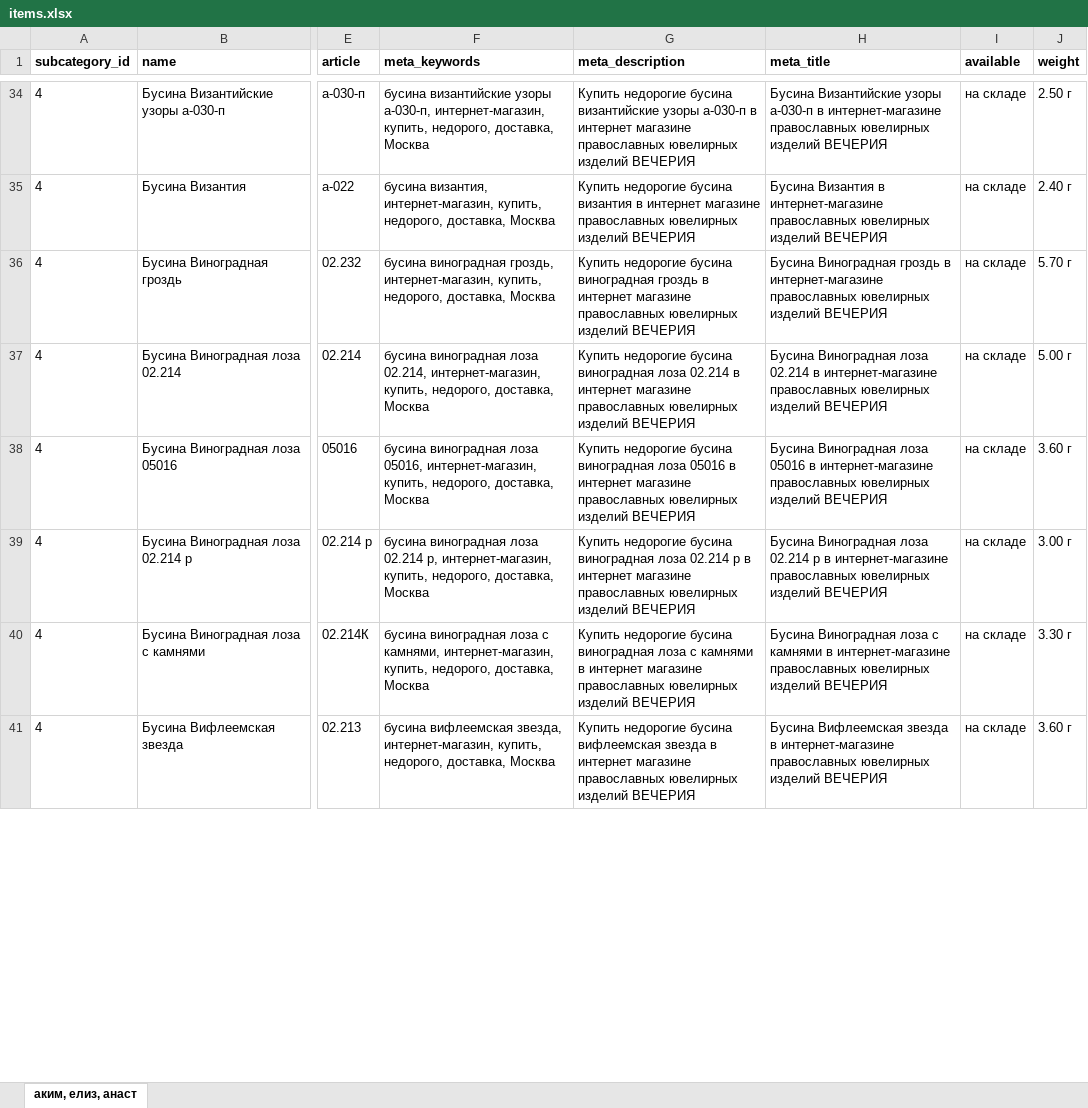
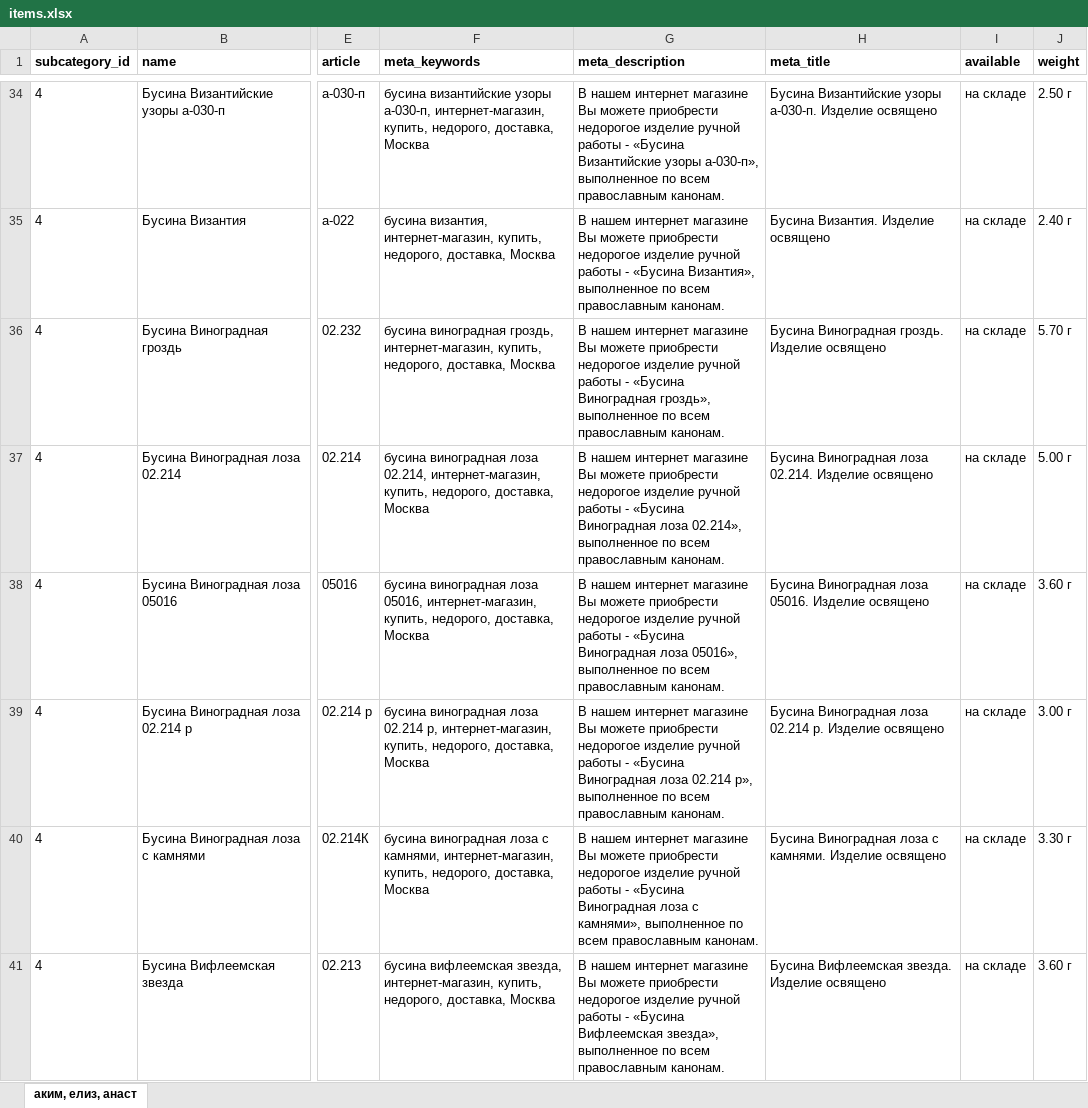
Before and after one commit to stplat/parser, an Excel workbook: update_db/items.xlsx, sheet аким, елиз, анаст, drawn as a sheet; only a part is shown, gaps mark what is left out; values as stored, in another font and other column widths than the file's, no borders; conditional formats not drawn; the diff covers the shown part only; the diff names each change by its address in the sheet, - before the commit and + after, or states it on an @@ line.

```diff
--- a/update_db/items.xlsx (sheet аким, елиз, анаст)
+++ b/update_db/items.xlsx (sheet аким, елиз, анаст)
-G34 (meta_description): Купить недорогие бусина византийские узоры а-030-п в интернет магазине православных ювелирных изделий ВЕЧЕРИЯ
+G34 (meta_description): В нашем интернет магазине Вы можете приобрести недорогое изделие ручной работы - «Бусина Византийские узоры а-030-п», выполненное по всем православным канонам.
-H34 (meta_title): …Византийские узоры а-030-п в интернет-магазине православных ювелирных изделий ВЕЧЕРИЯ
+H34 (meta_title): …Византийские узоры а-030-п. Изделие освящено
-G35 (meta_description): Купить недорогие бусина византия в интернет магазине православных ювелирных изделий ВЕЧЕРИЯ
+G35 (meta_description): В нашем интернет магазине Вы можете приобрести недорогое изделие ручной работы - «Бусина Византия», выполненное по всем православным канонам.
-H35 (meta_title): Бусина Византия в интернет-магазине православных ювелирных изделий ВЕЧЕРИЯ
+H35 (meta_title): Бусина Византия. Изделие освящено
-G36 (meta_description): Купить недорогие бусина виноградная гроздь в интернет магазине православных ювелирных изделий ВЕЧЕРИЯ
+G36 (meta_description): В нашем интернет магазине Вы можете приобрести недорогое изделие ручной работы - «Бусина Виноградная гроздь», выполненное по всем православным канонам.
-H36 (meta_title): Бусина Виноградная гроздь в интернет-магазине православных ювелирных изделий ВЕЧЕРИЯ
+H36 (meta_title): Бусина Виноградная гроздь. Изделие освящено
-G37 (meta_description): Купить недорогие бусина виноградная лоза 02.214 в интернет магазине православных ювелирных изделий ВЕЧЕРИЯ
+G37 (meta_description): В нашем интернет магазине Вы можете приобрести недорогое изделие ручной работы - «Бусина Виноградная лоза 02.214», выполненное по всем православным канонам.
-H37 (meta_title): …Виноградная лоза 02.214 в интернет-магазине православных ювелирных изделий ВЕЧЕРИЯ
+H37 (meta_title): …Виноградная лоза 02.214. Изделие освящено
-G38 (meta_description): Купить недорогие бусина виноградная лоза 05016 в интернет магазине православных ювелирных изделий ВЕЧЕРИЯ
+G38 (meta_description): В нашем интернет магазине Вы можете приобрести недорогое изделие ручной работы - «Бусина Виноградная лоза 05016», выполненное по всем православным канонам.
-H38 (meta_title): …Виноградная лоза 05016 в интернет-магазине православных ювелирных изделий ВЕЧЕРИЯ
+H38 (meta_title): …Виноградная лоза 05016. Изделие освящено
-G39 (meta_description): Купить недорогие бусина виноградная лоза 02.214 р в интернет магазине православных ювелирных изделий ВЕЧЕРИЯ
+G39 (meta_description): В нашем интернет магазине Вы можете приобрести недорогое изделие ручной работы - «Бусина Виноградная лоза 02.214 р», выполненное по всем православным канонам.
-H39 (meta_title): …лоза 02.214 р в интернет-магазине православных ювелирных изделий ВЕЧЕРИЯ
+H39 (meta_title): …лоза 02.214 р. Изделие освящено
-G40 (meta_description): Купить недорогие бусина виноградная лоза с камнями в интернет магазине православных ювелирных изделий ВЕЧЕРИЯ
+G40 (meta_description): В нашем интернет магазине Вы можете приобрести недорогое изделие ручной работы - «Бусина Виноградная лоза с камнями», выполненное по всем православным канонам.
-H40 (meta_title): …лоза с камнями в интернет-магазине православных ювелирных изделий ВЕЧЕРИЯ
+H40 (meta_title): …лоза с камнями. Изделие освящено
-G41 (meta_description): Купить недорогие бусина вифлеемская звезда в интернет магазине православных ювелирных изделий ВЕЧЕРИЯ
+G41 (meta_description): В нашем интернет магазине Вы можете приобрести недорогое изделие ручной работы - «Бусина Вифлеемская звезда», выполненное по всем православным канонам.
-H41 (meta_title): Бусина Вифлеемская звезда в интернет-магазине православных ювелирных изделий ВЕЧЕРИЯ
+H41 (meta_title): Бусина Вифлеемская звезда. Изделие освящено
```
Also changed, not shown: 1191 edited cells elsewhere in this sheet, 1 other file.
